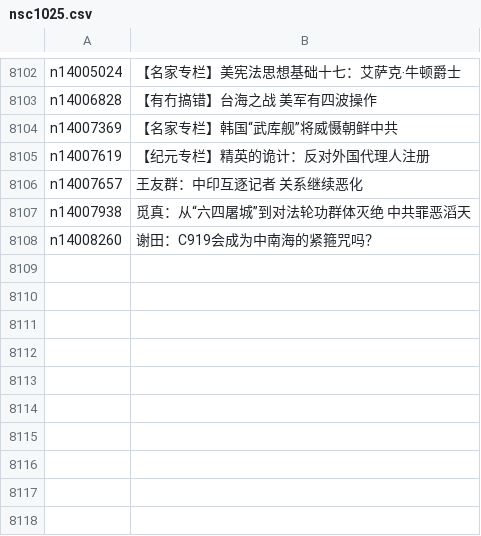
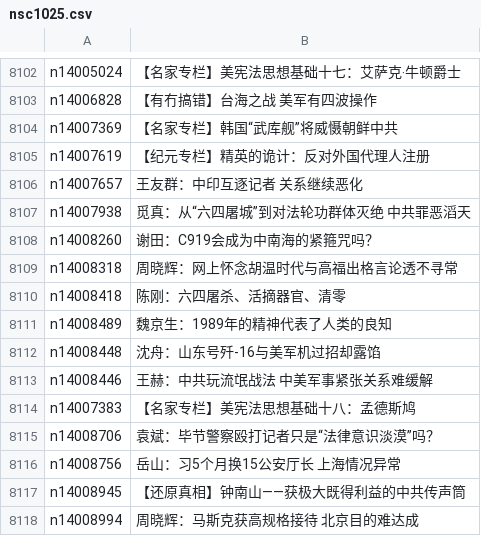
Before and after one commit to epic-marker/epoch-comment, a CSV file: indexes/nsc1025.csv, drawn as a sheet; only a part is shown, gaps mark what is left out; the diff names each change by its address in the sheet, - before the commit and + after, or states it on an @@ line.

```diff
--- a/indexes/nsc1025.csv
+++ b/indexes/nsc1025.csv
+row 8109: n14008318 | 周晓辉：网上怀念胡温时代与高福出格言论透不寻常
+row 8110: n14008418 | 陈刚：六四屠杀、活摘器官、清零
+row 8111: n14008489 | 魏京生：1989年的精神代表了人类的良知
+row 8112: n14008448 | 沈舟：山东号歼-16与美军机过招却露馅
+row 8113: n14008446 | 王赫：中共玩流氓战法 中美军事紧张关系难缓解
+row 8114: n14007383 | 【名家专栏】美宪法思想基础十八：孟德斯鸠
+row 8115: n14008706 | 袁斌：毕节警察殴打记者只是“法律意识淡漠”吗？
+row 8116: n14008756 | 岳山：习5个月换15公安厅长 上海情况异常
+row 8117: n14008945 | 【还原真相】钟南山——获极大既得利益的中共传声筒
+row 8118: n14008994 | 周晓辉：马斯克获高规格接待 北京目的难达成
```
Also changed, not shown: indexes/nsc993.csv, 21 other files.
